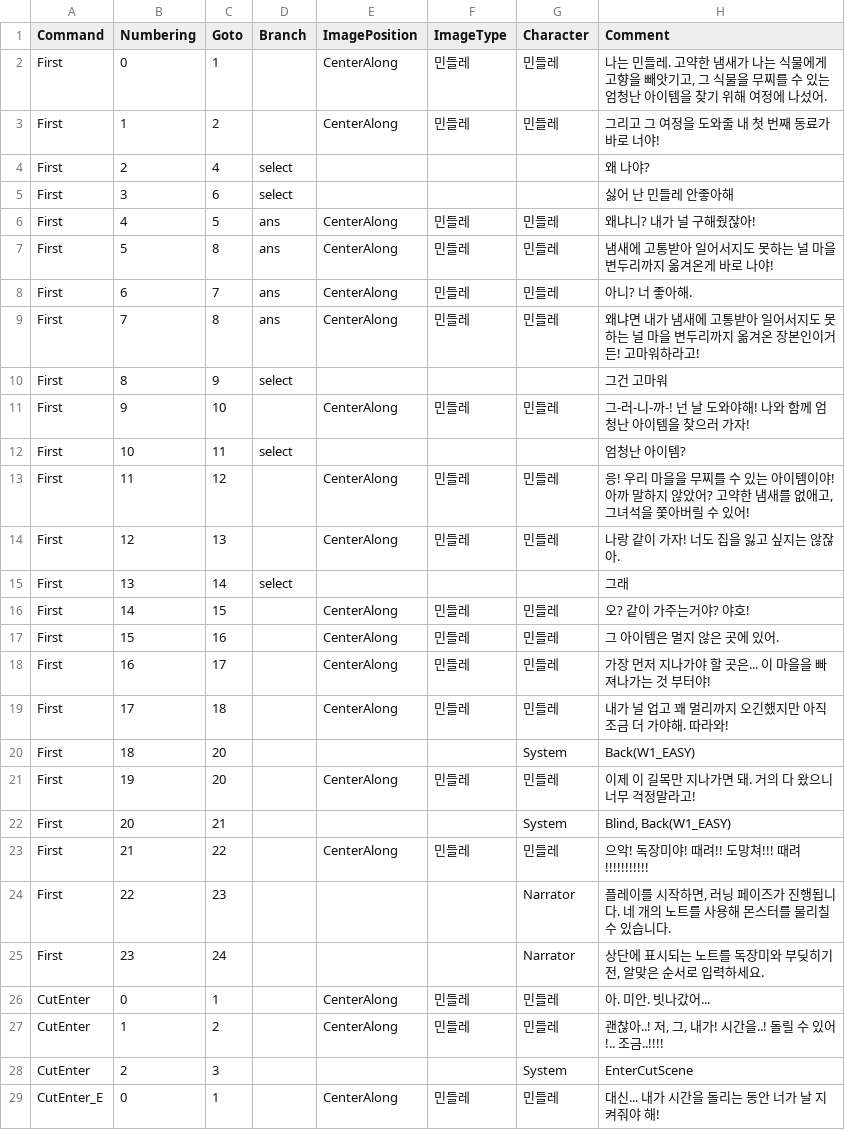
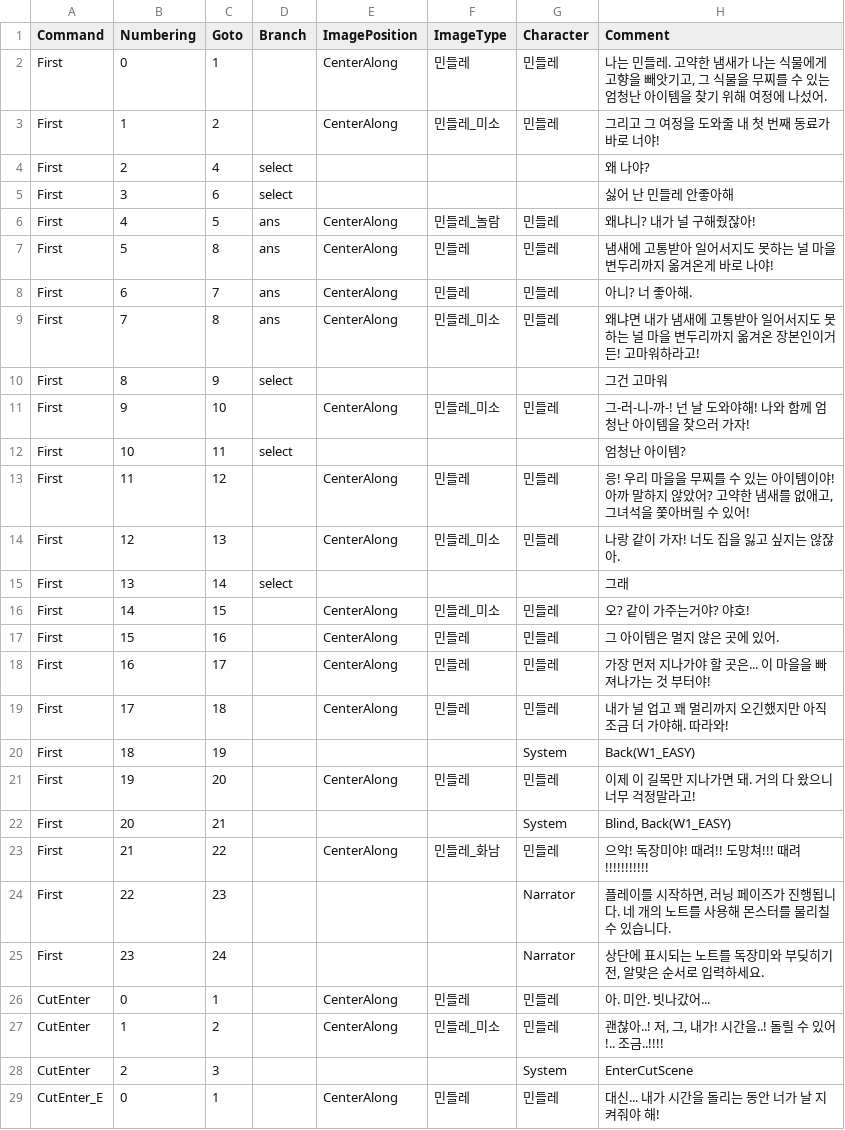
Before and after one commit to Team-efni/FlowersBloom, a TSV file: Smile/Assets/StreamingAssets/꽃피날 스토리 - tutorialForC#.tsv (was Smile/Assets/StreamingAssets/꽃피날 스토리tutorial.tsv), drawn as a sheet; only a part is shown; the diff covers the shown part only.

```diff
--- a/Smile/Assets/StreamingAssets/꽃피날 스토리tutorial.tsv
+++ b/Smile/Assets/StreamingAssets/꽃피날 스토리 - tutorialForC#.tsv
@@ -2,16 +2,16 @@ Command	Numbering	Goto	Branch	ImagePosition	ImageType	Character	Comment
 First	0	1		CenterAlong	민들레	민들레	나는 민들레. 고약한 냄새가 나는 식물에게 고향을 빼앗기고, 그 식물을 무찌를 수 있는 엄청난 아이템을 찾기 위해 여정에 나섰어.
-First	1	2		CenterAlong	민들레	민들레	그리고 그 여정을 도와줄 내 첫 번째 동료가 바로 너야!
+First	1	2		CenterAlong	민들레_미소	민들레	그리고 그 여정을 도와줄 내 첫 번째 동료가 바로 너야!
 First	2	4	select				왜 나야?
 First	3	6	select				싫어 난 민들레 안좋아해
-First	4	5	ans	CenterAlong	민들레	민들레	왜냐니? 내가 널 구해줬잖아!
+First	4	5	ans	CenterAlong	민들레_놀람	민들레	왜냐니? 내가 널 구해줬잖아!
 First	5	8	ans	CenterAlong	민들레	민들레	냄새에 고통받아 일어서지도 못하는 널 마을 변두리까지 옮겨온게 바로 나야!
 First	6	7	ans	CenterAlong	민들레	민들레	아니? 너 좋아해.
-First	7	8	ans	CenterAlong	민들레	민들레	왜냐면 내가 냄새에 고통받아 일어서지도 못하는 널 마을 변두리까지 옮겨온 장본인이거든! 고마워하라고!
+First	7	8	ans	CenterAlong	민들레_미소	민들레	왜냐면 내가 냄새에 고통받아 일어서지도 못하는 널 마을 변두리까지 옮겨온 장본인이거든! 고마워하라고!
 First	8	9	select				그건 고마워
-First	9	10		CenterAlong	민들레	민들레	그-러-니-까-! 넌 날 도와야해! 나와 함께 엄청난 아이템을 찾으러 가자!
+First	9	10		CenterAlong	민들레_미소	민들레	그-러-니-까-! 넌 날 도와야해! 나와 함께 엄청난 아이템을 찾으러 가자!
 First	10	11	select				엄청난 아이템?
 First	11	12		CenterAlong	민들레	민들레	응! 우리 마을을 무찌를 수 있는 아이템이야! 아까 말하지 않았어? 고약한 냄새를 없애고, 그녀석을 쫓아버릴 수 있어!
-First	12	13		CenterAlong	민들레	민들레	나랑 같이 가자! 너도 집을 잃고 싶지는 않잖아.
+First	12	13		CenterAlong	민들레_미소	민들레	나랑 같이 가자! 너도 집을 잃고 싶지는 않잖아.
 First	13	14	select				그래
-First	14	15		CenterAlong	민들레	민들레	오? 같이 가주는거야? 야호!
+First	14	15		CenterAlong	민들레_미소	민들레	오? 같이 가주는거야? 야호!
 First	15	16		CenterAlong	민들레	민들레	그 아이템은 멀지 않은 곳에 있어.
@@ -19,6 +19,6 @@ First	16	17		CenterAlong	민들레	민들레	가장 먼저 지나가야 할 곳
 First	17	18		CenterAlong	민들레	민들레	내가 널 업고 꽤 멀리까지 오긴했지만 아직 조금 더 가야해. 따라와!
-First	18	20				System	Back(W1_EASY)
+First	18	19				System	Back(W1_EASY)
 First	19	20		CenterAlong	민들레	민들레	이제 이 길목만 지나가면 돼. 거의 다 왔으니 너무 걱정말라고!
 First	20	21				System	Blind, Back(W1_EASY)
-First	21	22		CenterAlong	민들레	민들레	으악! 독장미야! 때려!! 도망쳐!!! 때려!!!!!!!!!!!
+First	21	22		CenterAlong	민들레_화남	민들레	으악! 독장미야! 때려!! 도망쳐!!! 때려!!!!!!!!!!!
 First	22	23				Narrator	플레이를 시작하면, 러닝 페이즈가 진행됩니다. 네 개의 노트를 사용해 몬스터를 물리칠 수 있습니다.
@@ -26,3 +26,3 @@ First	23	24				Narrator	상단에 표시되는 노트를 독장미와 부딪히
 CutEnter	0	1		CenterAlong	민들레	민들레	아. 미안. 빗나갔어...
-CutEnter	1	2		CenterAlong	민들레	민들레	괜찮아..!  저, 그, 내가! 시간을..! 돌릴 수 있어!.. 조금..!!!!
+CutEnter	1	2		CenterAlong	민들레_미소	민들레	괜찮아..!  저, 그, 내가! 시간을..! 돌릴 수 있어!.. 조금..!!!!
 CutEnter	2	3				System	EnterCutScene
```
Also changed, not shown: 6 edited cells elsewhere in this file, Smile/Assets/StreamingAssets/꽃피날 스토리 - easy1ForC#.tsv, Smile/Assets/StreamingAssets/꽃피날 스토리 - easy2ForC#.tsv, 43 other files.
